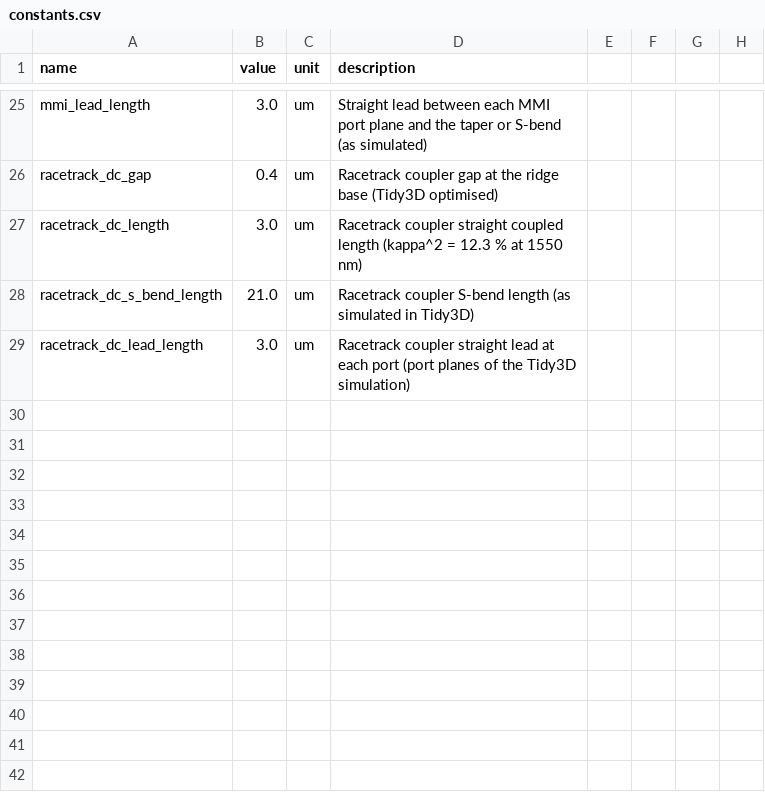
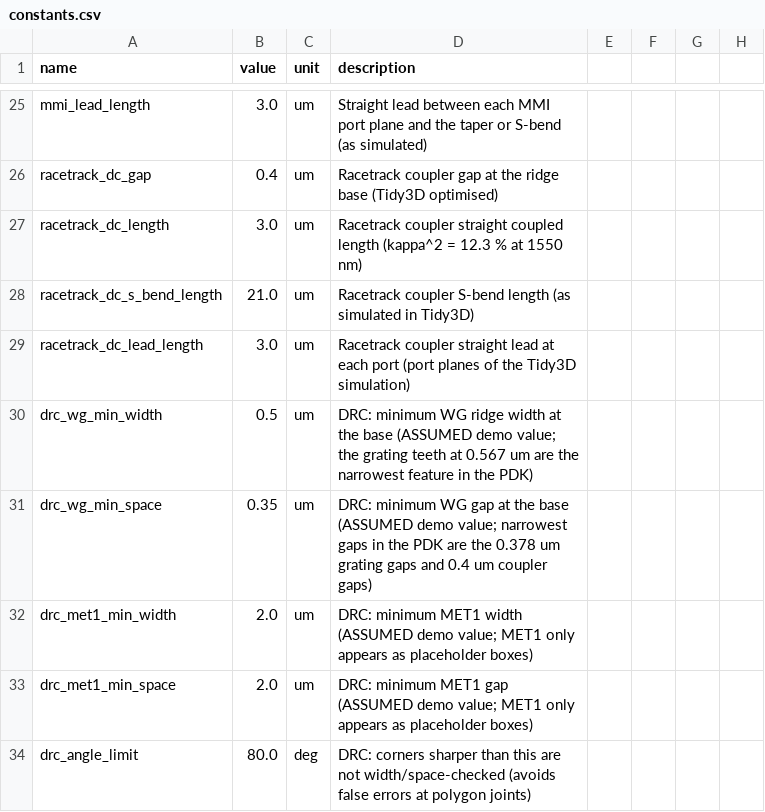
Before and after one commit to angelPappas/pdk_demo, a CSV file: pdk/tfln/constants.csv, drawn as a sheet; only a part is shown, gaps mark what is left out.

Commit message:
DRC-related files and constants.csv update

```diff
--- a/pdk/tfln/constants.csv
+++ b/pdk/tfln/constants.csv
@@ -29 +29,6 @@ racetrack_dc_s_bend_length,21.0,um,Racetrack coupler S-bend length (as simulated
 racetrack_dc_lead_length,3.0,um,Racetrack coupler straight lead at each port (port planes of the Tidy3D simulation)
+drc_wg_min_width,0.5,um,DRC: minimum WG ridge width at the base (ASSUMED demo value; the grating teeth at 0.567 um are the narrowest feature in the PDK)
+drc_wg_min_space,0.35,um,DRC: minimum WG gap at the base (ASSUMED demo value; narrowest gaps in the PDK are the 0.378 um grating gaps and 0.4 um coupler gaps)
+drc_met1_min_width,2.0,um,DRC: minimum MET1 width (ASSUMED demo value; MET1 only appears as placeholder boxes)
+drc_met1_min_space,2.0,um,DRC: minimum MET1 gap (ASSUMED demo value; MET1 only appears as placeholder boxes)
+drc_angle_limit,80.0,deg,DRC: corners sharper than this are not width/space-checked (avoids false errors at polygon joints)
```
Also changed, not shown: 2 other files.
